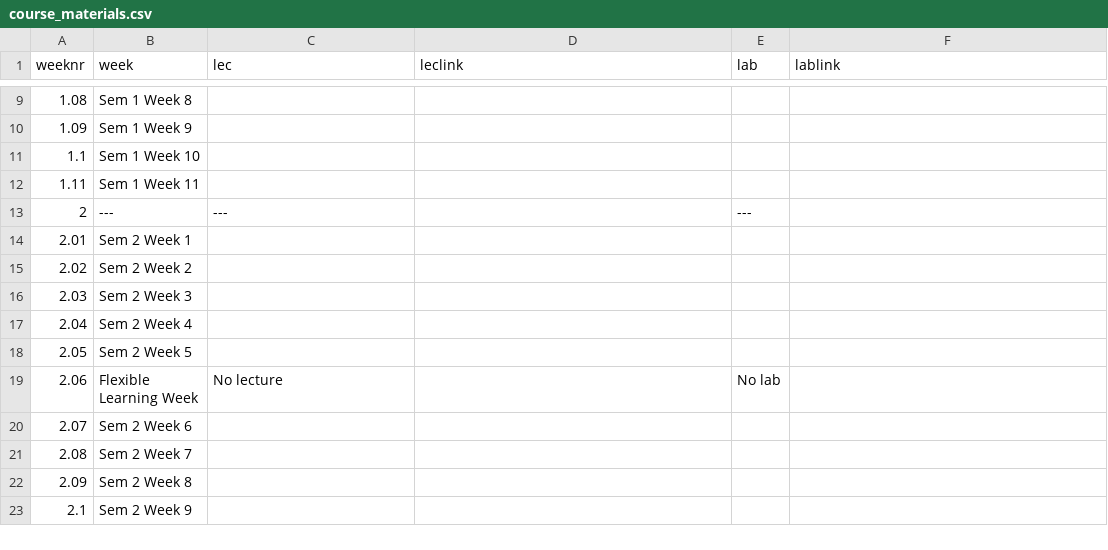
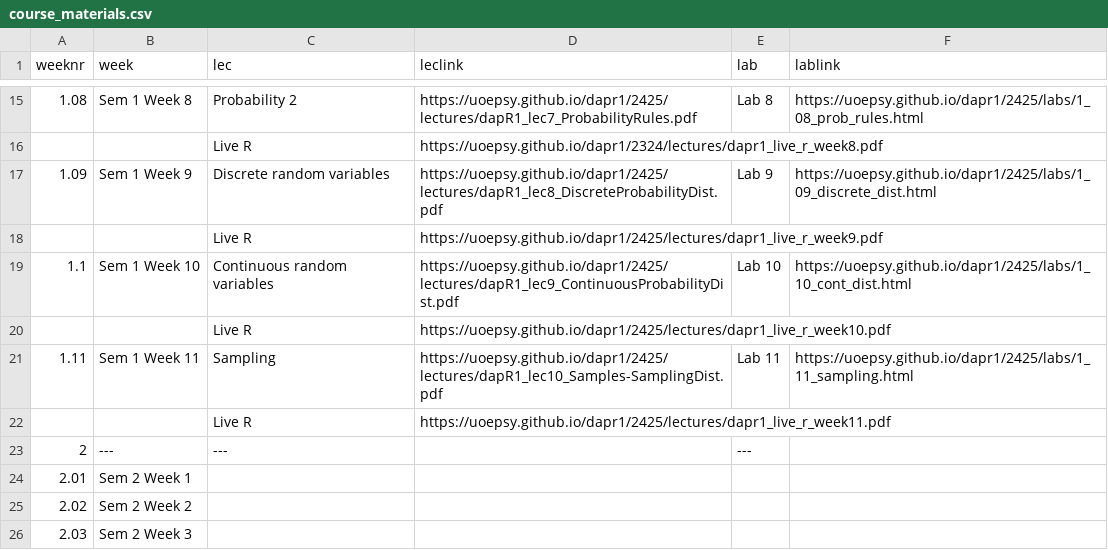
Before and after one commit to uoepsy/dapr1, a CSV file: docs/2425/course_materials.csv, drawn as a sheet; only a part is shown, gaps mark what is left out; the shorter side is filled out with more unchanged rows; the diff covers the shown part only.

```diff
--- a/docs/2425/course_materials.csv
+++ b/docs/2425/course_materials.csv
@@ -9,5 +15,9 @@ weeknr,week,lec,leclink,lab,lablink
-1.08,Sem 1 Week 8,,,,
-1.09,Sem 1 Week 9,,,,
-1.1,Sem 1 Week 10,,,,
-1.11,Sem 1 Week 11,,,,
+1.08,Sem 1 Week 8,Probability 2,https://uoepsy.github.io/dapr1/2425/lectures/dapR1_lec7_ProbabilityRules.pdf,Lab 8,https://uoepsy.github.io/dapr1/2425/labs/1_08_prob_rules.html
+,,Live R,https://uoepsy.github.io/dapr1/2324/lectures/dapr1_live_r_week8.pdf,,
+1.09,Sem 1 Week 9,Discrete random variables,https://uoepsy.github.io/dapr1/2425/lectures/dapR1_lec8_DiscreteProbabilityDist.pdf,Lab 9,https://uoepsy.github.io/dapr1/2425/labs/1_09_discrete_dist.html
+,,Live R,https://uoepsy.github.io/dapr1/2425/lectures/dapr1_live_r_week9.pdf,,
+1.1,Sem 1 Week 10,Continuous random variables,https://uoepsy.github.io/dapr1/2425/lectures/dapR1_lec9_ContinuousProbabilityDist.pdf,Lab 10,https://uoepsy.github.io/dapr1/2425/labs/1_10_cont_dist.html
+,,Live R,https://uoepsy.github.io/dapr1/2425/lectures/dapr1_live_r_week10.pdf,,
+1.11,Sem 1 Week 11,Sampling,https://uoepsy.github.io/dapr1/2425/lectures/dapR1_lec10_Samples-SamplingDist.pdf,Lab 11,https://uoepsy.github.io/dapr1/2425/labs/1_11_sampling.html
+,,Live R,https://uoepsy.github.io/dapr1/2425/lectures/dapr1_live_r_week11.pdf,,
 2,---,---,,---,
```
Also changed, not shown: 6 added rows and 24 edited cells elsewhere in this file, 1 other file.
